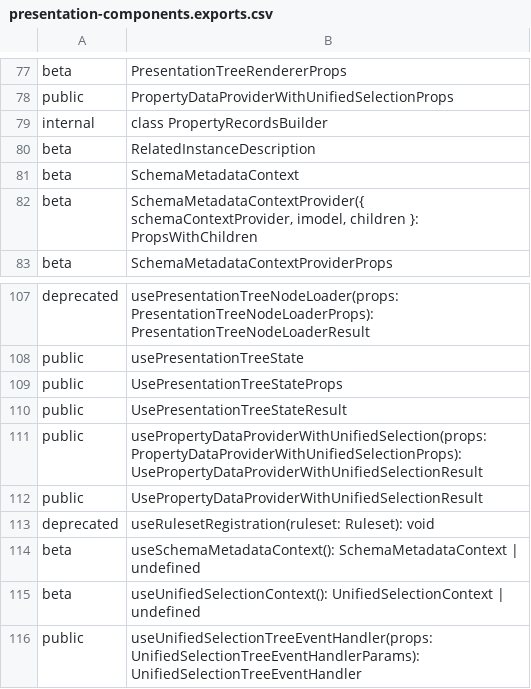
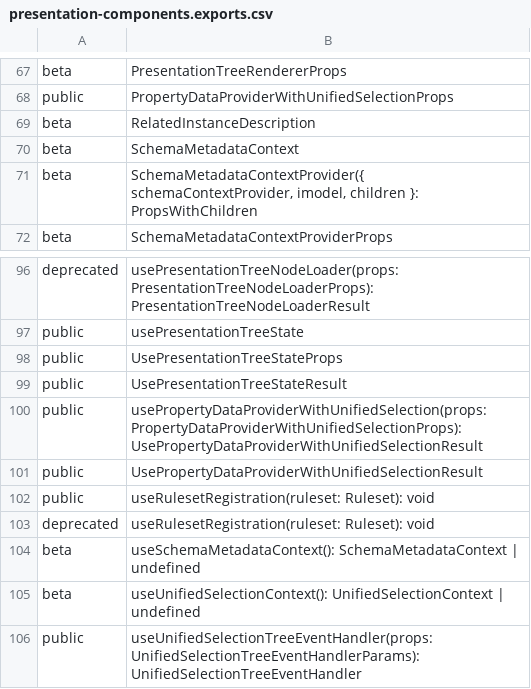
Before and after one commit to iTwin/presentation, a CSV file: packages/components/api/presentation-components.exports.csv, drawn as a sheet; only a part is shown, gaps mark what is left out; the diff covers the shown part only.

Commit message:
Cleanup `@internal` APIs from `presentation-components` barrel

```diff
--- a/packages/components/api/presentation-components.exports.csv
+++ b/packages/components/api/presentation-components.exports.csv
@@ -78,3 +68,2 @@ beta;PresentationTreeRendererProps
 public;PropertyDataProviderWithUnifiedSelectionProps
-internal;class PropertyRecordsBuilder
 beta;RelatedInstanceDescription
@@ -112,2 +101,3 @@ public;usePropertyDataProviderWithUnifiedSelection(props: PropertyDataProviderWi
 public;UsePropertyDataProviderWithUnifiedSelectionResult
+public;useRulesetRegistration(ruleset: Ruleset): void
 deprecated;useRulesetRegistration(ruleset: Ruleset): void
```
Also changed, not shown: 12 removed rows elsewhere in this file, 17 other files.
